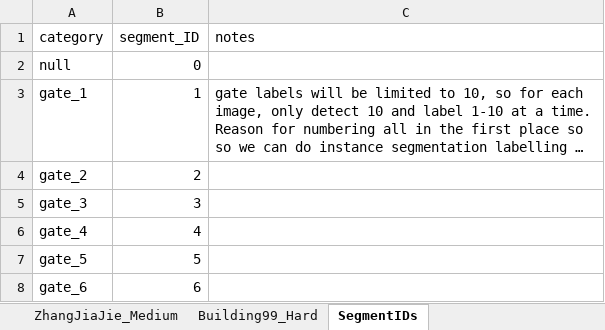
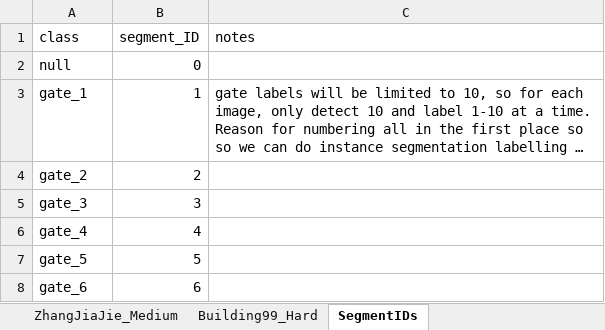
Before and after one commit to rachthree/AirSim_NeurIPS, an Excel workbook: airsim_gd/dataset/levels_objects.xlsx, sheet SegmentIDs, drawn as a sheet; only a part is shown; long unchanged cells end in …; values as stored, in another font and other column widths than the file's, no borders; the diff names each change by its address in the sheet, - before the commit and + after, or states it on an @@ line.

Commit message:
Minor bug fixes, data generation chain fixes, nominal racer for dataset updated

```diff
--- a/airsim_gd/dataset/levels_objects.xlsx (sheet SegmentIDs)
+++ b/airsim_gd/dataset/levels_objects.xlsx (sheet SegmentIDs)
-A1: category
+A1: class
```
Also changed, not shown: 4 other files.
